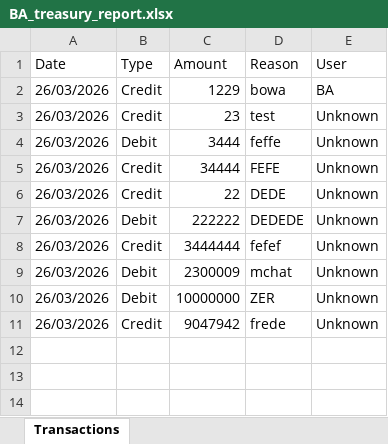
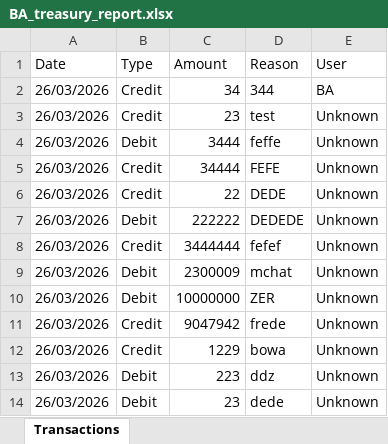
Before and after one commit to YoussefEZZAHRI/ba_treasury, an Excel workbook: public/BA_treasury_report.xlsx, sheet Transactions, drawn as a sheet; values as stored, in another font and other column widths than the file's, no borders; the diff names each change by its address in the sheet, - before the commit and + after, or states it on an @@ line.

Commit message:
new treasury features v2

```diff
--- a/public/BA_treasury_report.xlsx (sheet Transactions)
+++ b/public/BA_treasury_report.xlsx (sheet Transactions)
-C2 (Amount): 1229
+C2 (Amount): 34
-D2 (Reason): bowa
+D2 (Reason): 344
+row 12: 26/03/2026 | Credit | 1229 | bowa | Unknown
+row 13: 26/03/2026 | Debit | 223 | ddz | Unknown
+row 14: 26/03/2026 | Debit | 23 | dede | Unknown
```
Also changed, not shown: 23 other files.
